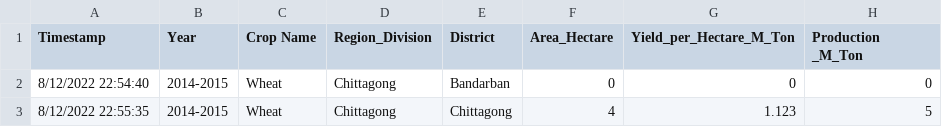
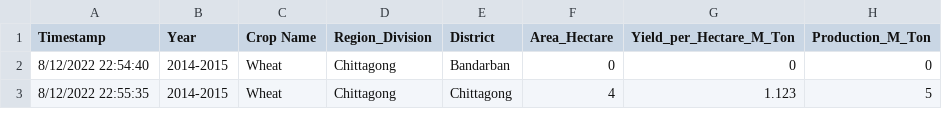
Before and after one commit to asifhossain2k20/ML_research_datasets, a CSV file: wheat.csv, drawn as a sheet; only a part is shown.

Commit message:
Update wheat.csv

```diff
--- a/wheat.csv
+++ b/wheat.csv
@@ -1,2 +1,2 @@
-Timestamp,Year,Crop Name,Region_Division,District,Area_Hectare,Yield_per_Hectare_M_Ton,Production _M_Ton
+Timestamp,Year,Crop Name,Region_Division,District,Area_Hectare,Yield_per_Hectare_M_Ton,Production_M_Ton
 8/12/2022 22:54:40,2014-2015,Wheat,Chittagong,Bandarban,0,0,0
```
